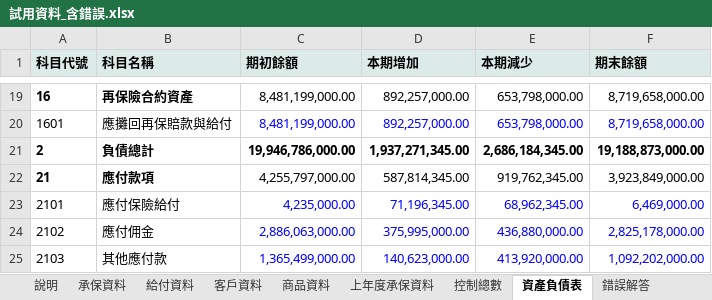
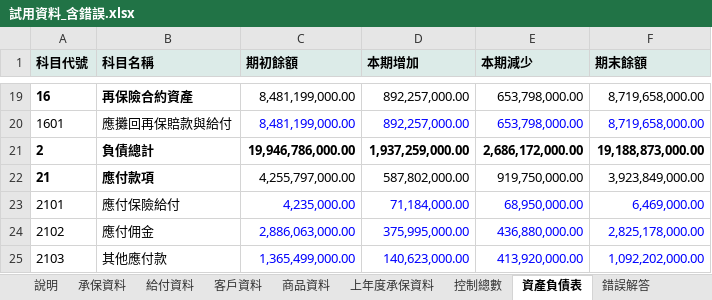
Before and after one commit to p7w97cjtdf-dot/-, an Excel workbook: samples/excel/試用資料_含錯誤.xlsx, sheet 資產負債表, drawn as a sheet; only a part is shown, gaps mark what is left out; values as stored, in another font and other column widths than the file's, no borders; the diff names each change by its address in the sheet, - before the commit and + after, or states it on an @@ line.

```diff
--- a/samples/excel/試用資料_含錯誤.xlsx (sheet 資產負債表)
+++ b/samples/excel/試用資料_含錯誤.xlsx (sheet 資產負債表)
-D21 (本期增加): 1,937,271,345.00
+D21 (本期增加): 1,937,259,000.00
-E21 (本期減少): 2,686,184,345.00
+E21 (本期減少): 2,686,172,000.00
-D22 (本期增加): 587,814,345.00
+D22 (本期增加): 587,802,000.00
-E22 (本期減少): 919,762,345.00
+E22 (本期減少): 919,750,000.00
-D23 (本期增加): 71,196,345.00
+D23 (本期增加): 71,184,000.00
-E23 (本期減少): 68,962,345.00
+E23 (本期減少): 68,950,000.00
```
Also changed, not shown: sheet 錯誤解答, sheet 給付資料, sheet 承保資料, sheet 客戶資料, sheet 控制總數, samples/excel/試用資料_正確.xlsx, 22 other files.
